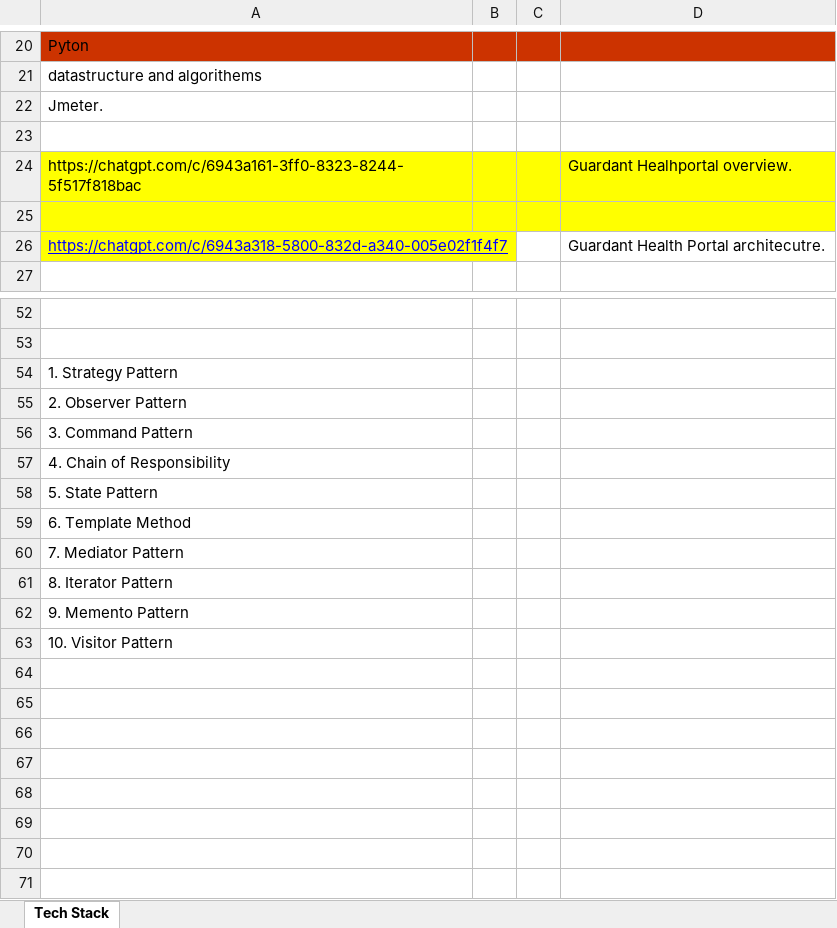
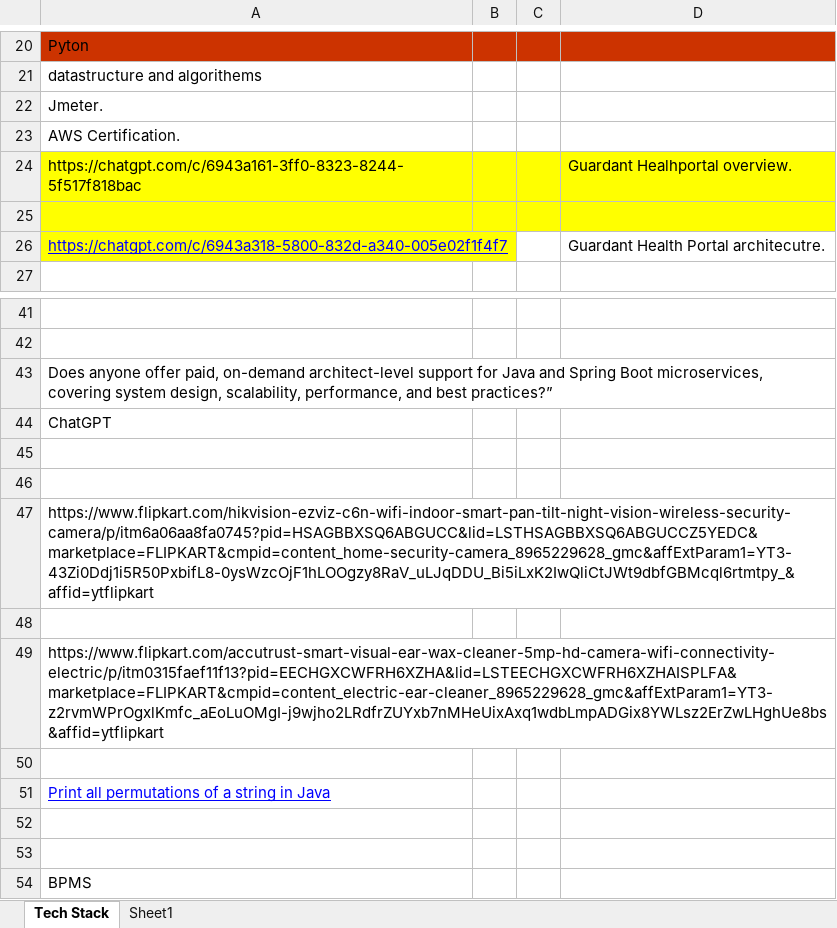
Before and after one commit to T-Gopinath/Docs, an Excel workbook: Lookup.xlsx, sheet Tech Stack, drawn as a sheet; only a part is shown, gaps mark what is left out; values as stored, in another font and other column widths than the file's, no borders; addresses are those after the commit; the diff covers the shown part only; the diff names each change by its address in the sheet, - before the commit and + after, or states it on an @@ line.

```diff
--- a/Lookup.xlsx (sheet Tech Stack)
+++ b/Lookup.xlsx (sheet Tech Stack)
+sheet tab: Sheet1
-A23: (empty)
+A23: AWS Certification.
-A43: 1. Strategy Pattern
+A43: Does anyone offer paid, on-demand architect-level support for Java and Spring Boot microservices, covering system design, scalability, performance, and best practices?”
-A44: 2. Observer Pattern
+A44: ChatGPT
-A45: 3. Command Pattern
+A45: (empty)
-A46: 4. Chain of Responsibility
+A46: (empty)
-A47: 5. State Pattern
+A47: https://www.flipkart.com/hikvision-ezviz-c6n-wifi-indoor-smart-pan-tilt-night-vision-wireless-security-camera/p/itm6a06aa8fa0745?pid=HSAGBBXSQ6ABGUCC&lid=LSTHSAGBBXSQ6ABGUCCZ5YEDC&marketplace=FLIPKART&cmpid=content_home-security-camera_8965229628_gmc&affExtParam1=YT3-43Zi0Ddj1i5R50PxbifL8-0ysWzcOjF1hLOOgzy8RaV_uLJqDDU_Bi5iLxK2IwQliCtJWt9dbfGBMcql6rtmtpy_&affid=ytflipkart
-A48: 6. Template Method
+A48: (empty)
-A49: 7. Mediator Pattern
+A49: https://www.flipkart.com/accutrust-smart-visual-ear-wax-cleaner-5mp-hd-camera-wifi-connectivity-electric/p/itm0315faef11f13?pid=EECHGXCWFRH6XZHA&lid=LSTEECHGXCWFRH6XZHAISPLFA&marketplace=FLIPKART&cmpid=content_electric-ear-cleaner_8965229628_gmc&affExtParam1=YT3-z2rvmWPrOgxlKmfc_aEoLuOMgI-j9wjho2LRdfrZUYxb7nMHeUixAxq1wdbLmpADGix8YWLsz2ErZwLHghUe8bs&affid=ytflipkart
-A50: 8. Iterator Pattern
+A50: (empty)
-A51: 9. Memento Pattern
+A51: Print all permutations of a string in Java
@@ A51 underline: off → on, text colour: black → #0000FF @@
+row 52: (empty)
+row 53: (empty)
-A54: 10. Visitor Pattern
+A54: BPMS
```
Also changed, not shown: 11 removed rows and 2 edited cells elsewhere in this sheet, 1 other file.
